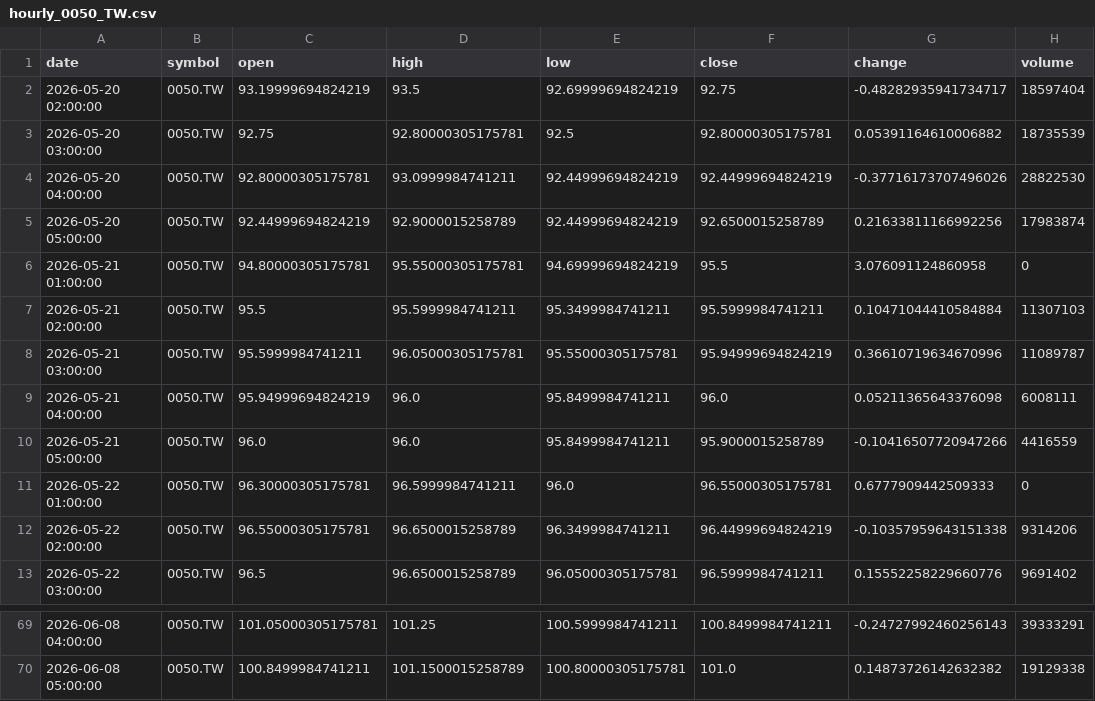
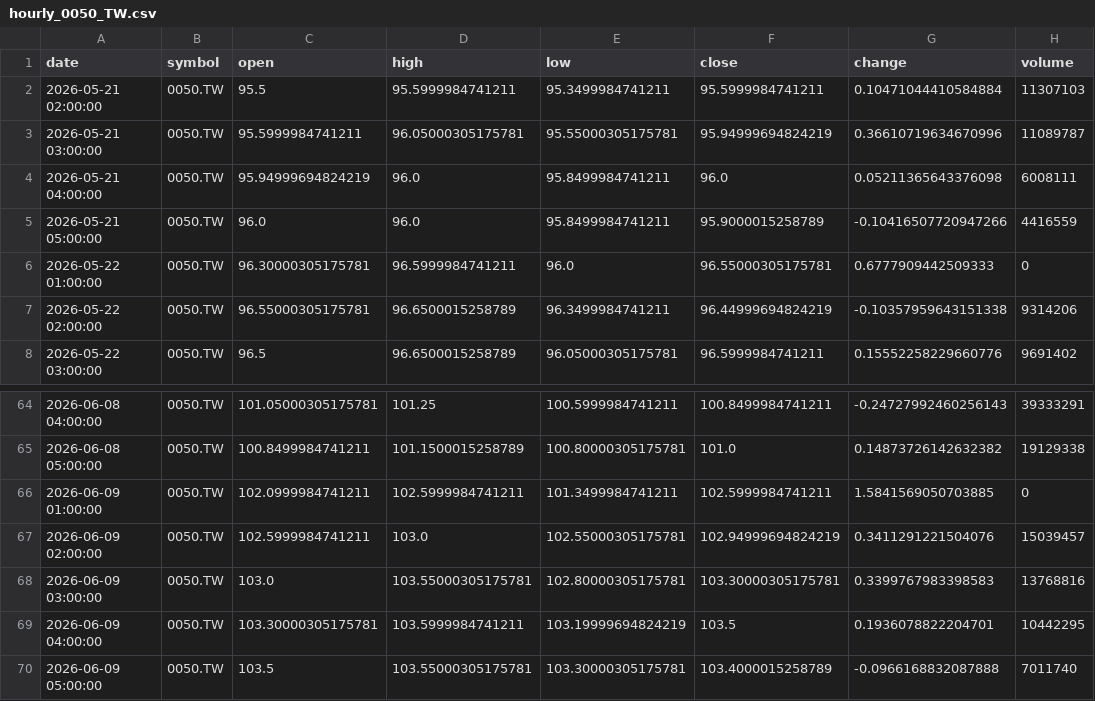
Before and after one commit to timhun/daily-podcast-stk, a CSV file: data/market/hourly_0050_TW.csv, drawn as a sheet; only a part is shown, gaps mark what is left out; removed rows and columns are numbered as before the commit, all else as after; the diff names each change by its address in the sheet, - before the commit and + after, or states it on an @@ line.

```diff
--- a/data/market/hourly_0050_TW.csv
+++ b/data/market/hourly_0050_TW.csv
-row 2: 2026-05-20 02:00:00 | 0050.TW | 93.19999694824219 | 93.5 | 92.69999694824219 | 92.75 | -0.48282935941734717 | 18597404
-row 3: 2026-05-20 03:00:00 | 0050.TW | 92.75 | 92.80000305175781 | 92.5 | 92.80000305175781 | 0.05391164610006882 | 18735539
-row 4: 2026-05-20 04:00:00 | 0050.TW | 92.80000305175781 | 93.0999984741211 | 92.44999694824219 | 92.44999694824219 | -0.37716173707496026 | 28822530
-row 5: 2026-05-20 05:00:00 | 0050.TW | 92.44999694824219 | 92.9000015258789 | 92.44999694824219 | 92.6500015258789 | 0.21633811166992256 | 17983874
-row 6: 2026-05-21 01:00:00 | 0050.TW | 94.80000305175781 | 95.55000305175781 | 94.69999694824219 | 95.5 | 3.076091124860958 | 0
+row 66: 2026-06-09 01:00:00 | 0050.TW | 102.0999984741211 | 102.5999984741211 | 101.3499984741211 | 102.5999984741211 | 1.5841569050703885 | 0
+row 67: 2026-06-09 02:00:00 | 0050.TW | 102.5999984741211 | 103.0 | 102.55000305175781 | 102.94999694824219 | 0.3411291221504076 | 15039457
+row 68: 2026-06-09 03:00:00 | 0050.TW | 103.0 | 103.55000305175781 | 102.80000305175781 | 103.30000305175781 | 0.3399767983398583 | 13768816
+row 69: 2026-06-09 04:00:00 | 0050.TW | 103.30000305175781 | 103.5999984741211 | 103.19999694824219 | 103.5 | 0.1936078822204701 | 10442295
+row 70: 2026-06-09 05:00:00 | 0050.TW | 103.5 | 103.55000305175781 | 103.30000305175781 | 103.4000015258789 | -0.0966168832087888 | 7011740
```
Also changed, not shown: data/market/daily_0050_TW.csv, data/market/daily_2330_TW.csv, 9 other files.
